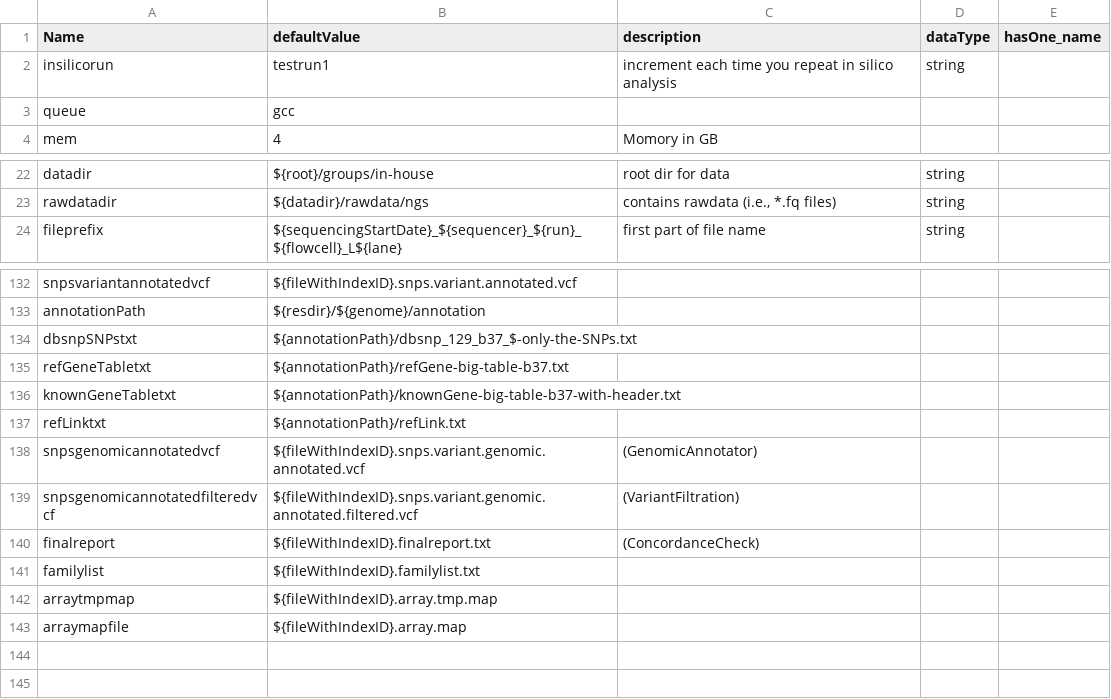
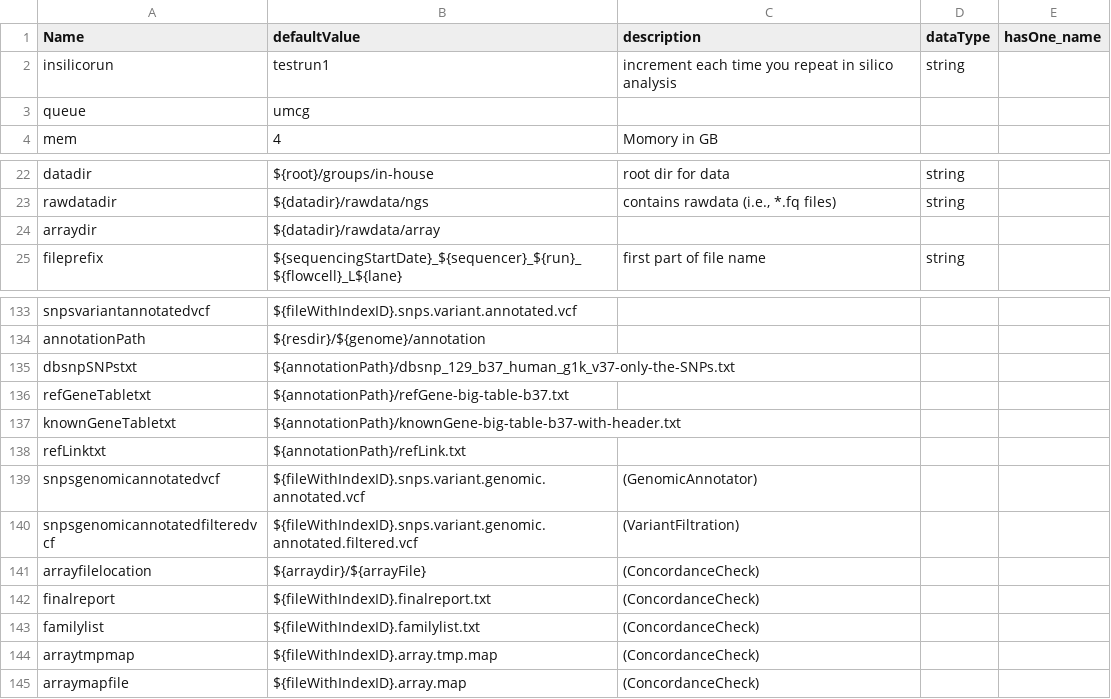
Before and after one commit to molgenis/molgenis-legacy, a CSV file: modules/compute/workflows/in-house_parameters.csv, drawn as a sheet; only a part is shown, gaps mark what is left out.

```diff
--- a/modules/compute/workflows/in-house_parameters.csv
+++ b/modules/compute/workflows/in-house_parameters.csv
@@ -2,3 +2,3 @@ Name,defaultValue,description,dataType,hasOne_name
 insilicorun,testrun1,increment each time you repeat in silico analysis,string,
-queue,gcc,,,
+queue,umcg,,,
 mem,4,Momory in GB,,
@@ -23,2 +23,3 @@ datadir,${root}/groups/in-house,root dir for data,string,
 rawdatadir,${datadir}/rawdata/ngs,"contains rawdata (i.e., *.fq files)",string,
+arraydir,${datadir}/rawdata/array,,,
 fileprefix,${sequencingStartDate}_${sequencer}_${run}_${flowcell}_L${lane},first part of file name,string,
@@ -133,3 +134,3 @@ snpsvariantannotatedvcf,${fileWithIndexID}.snps.variant.annotated.vcf,,,
 annotationPath,${resdir}/${genome}/annotation,,,
-dbsnpSNPstxt,${annotationPath}/dbsnp_129_b37_$-only-the-SNPs.txt,,,
+dbsnpSNPstxt,${annotationPath}/dbsnp_129_b37_human_g1k_v37-only-the-SNPs.txt,,,
 refGeneTabletxt,${annotationPath}/refGene-big-table-b37.txt,,,
@@ -139,5 +140,6 @@ snpsgenomicannotatedvcf,${fileWithIndexID}.snps.variant.genomic.annotated.vcf,(G
 snpsgenomicannotatedfilteredvcf,${fileWithIndexID}.snps.variant.genomic.annotated.filtered.vcf,(VariantFiltration),,
+arrayfilelocation,${arraydir}/${arrayFile},(ConcordanceCheck),,
 finalreport,${fileWithIndexID}.finalreport.txt,(ConcordanceCheck),,
-familylist,${fileWithIndexID}.familylist.txt,,,
-arraytmpmap,${fileWithIndexID}.array.tmp.map,,,
-arraymapfile,${fileWithIndexID}.array.map,,,
+familylist,${fileWithIndexID}.familylist.txt,(ConcordanceCheck),,
+arraytmpmap,${fileWithIndexID}.array.tmp.map,(ConcordanceCheck),,
+arraymapfile,${fileWithIndexID}.array.map,(ConcordanceCheck),,
```
Also changed, not shown: modules/compute/workflows/workflow_inhouse.csv, 1 other file.
